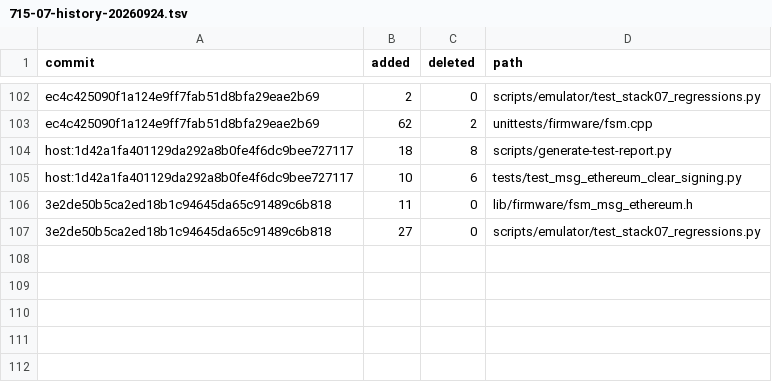
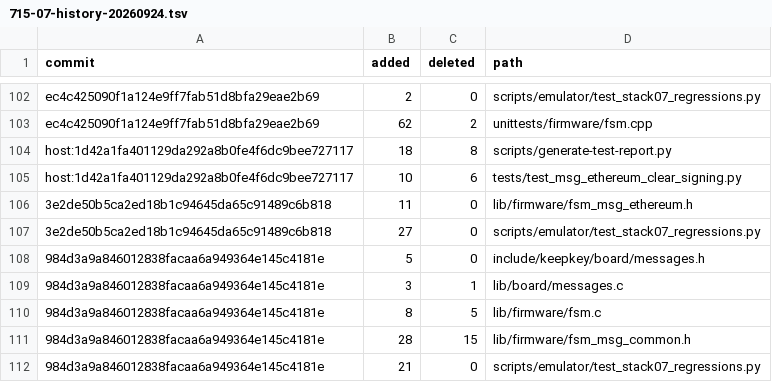
Before and after one commit to BitHighlander/keepkey-firmware, a TSV file: docs/release/audit-units/715-07-history-20260924.tsv, drawn as a sheet; only a part is shown, gaps mark what is left out; the diff names each change by its address in the sheet, - before the commit and + after, or states it on an @@ line.

Commit message:
docs(audit): qualify Stack 07 on final CoinTable predecessor

```diff
--- a/docs/release/audit-units/715-07-history-20260924.tsv
+++ b/docs/release/audit-units/715-07-history-20260924.tsv
+row 108: 984d3a9a846012838facaa6a949364e145c4181e | 5 | 0 | include/keepkey/board/messages.h
+row 109: 984d3a9a846012838facaa6a949364e145c4181e | 3 | 1 | lib/board/messages.c
+row 110: 984d3a9a846012838facaa6a949364e145c4181e | 8 | 5 | lib/firmware/fsm.c
+row 111: 984d3a9a846012838facaa6a949364e145c4181e | 28 | 15 | lib/firmware/fsm_msg_common.h
+row 112: 984d3a9a846012838facaa6a949364e145c4181e | 21 | 0 | scripts/emulator/test_stack07_regressions.py
```
Also changed, not shown: docs/release/audit-units/715-07-skips-20260924.tsv, 6 other files.
